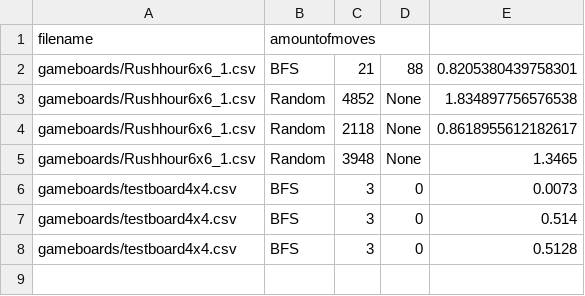
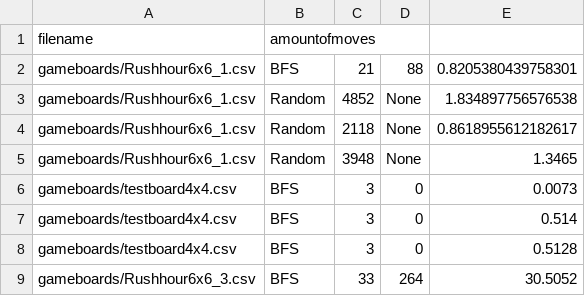
Before and after one commit to tjerkok/Rush_Hour, a CSV file: output/log.csv, drawn as a sheet; the diff names each change by its address in the sheet, - before the commit and + after, or states it on an @@ line.

Commit message:
Tested board

```diff
--- a/output/log.csv
+++ b/output/log.csv
+row 9: gameboards/Rushhour6x6_3.csv | BFS | 33 | 264 | 30.5052
```
